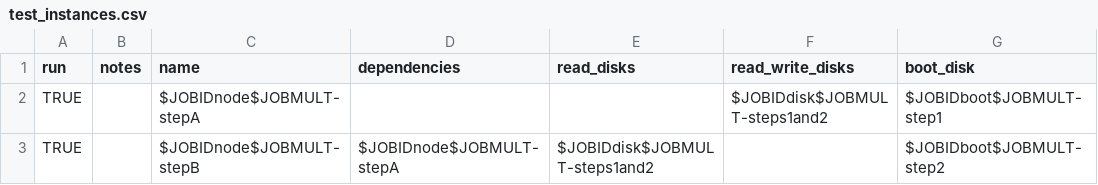
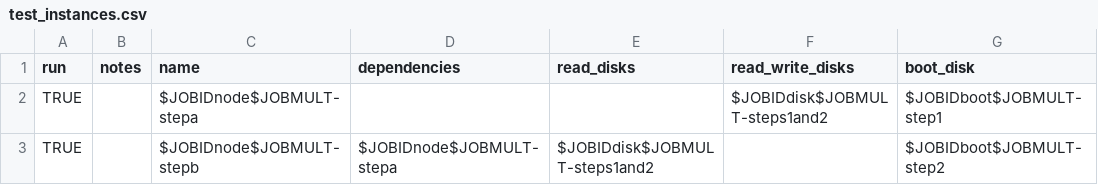
Before and after one commit to collinmelton/DynamicDiskCloudSoftware, a CSV file: Master/test_instances.csv, drawn as a sheet; only a part is shown; the diff names each change by its address in the sheet, - before the commit and + after, or states it on an @@ line.

Commit message:
lowercase instance names

```diff
--- a/Master/test_instances.csv
+++ b/Master/test_instances.csv
-C2 (name): $JOBIDnode$JOBMULT-stepA
+C2 (name): $JOBIDnode$JOBMULT-stepa
-C3 (name): $JOBIDnode$JOBMULT-stepB
+C3 (name): $JOBIDnode$JOBMULT-stepb
-D3 (dependencies): $JOBIDnode$JOBMULT-stepA
+D3 (dependencies): $JOBIDnode$JOBMULT-stepa
```
